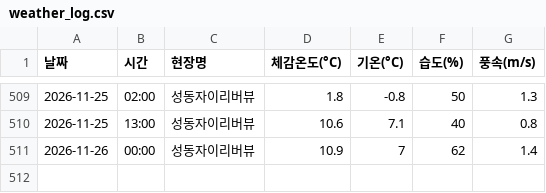
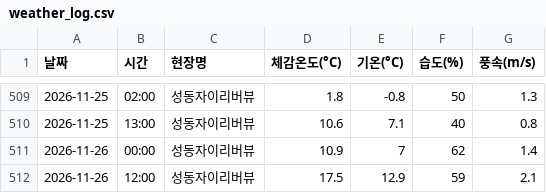
Before and after one commit to dhdh09080/seongdongxi, a CSV file: weather_log.csv, drawn as a sheet; only a part is shown, gaps mark what is left out.

```diff
--- a/weather_log.csv
+++ b/weather_log.csv
@@ -511 +511,2 @@
 2026-11-26,00:00,성동자이리버뷰,10.9,7,62,1.4
+2026-11-26,12:00,성동자이리버뷰,17.5,12.9,59,2.1
```
Also changed, not shown: 1 other file.
